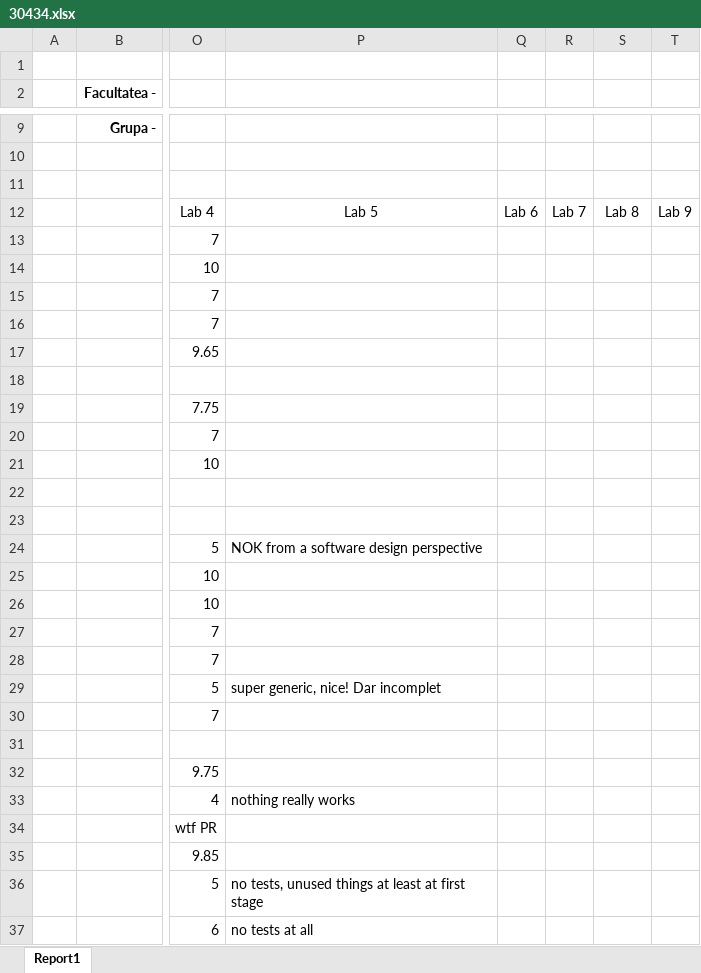
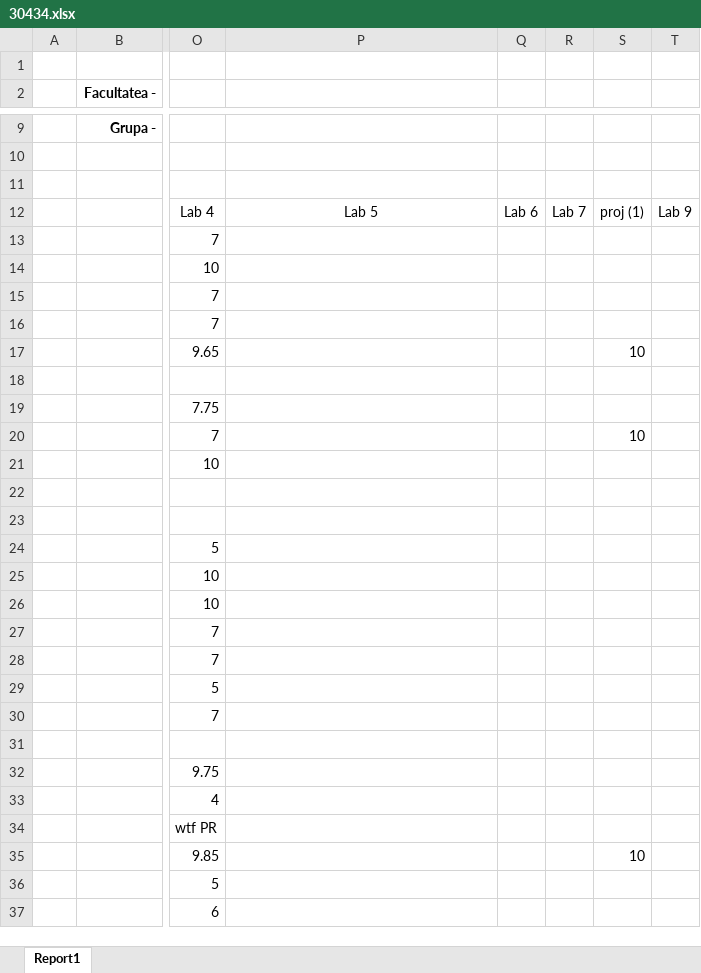
Before and after one commit to UTCN-SoftwareDesignLab/SoftwareDesignUTCN, an Excel workbook: Resources/30434.xlsx, sheet Report1, drawn as a sheet; only a part is shown, gaps mark what is left out; values as stored, in another font and other column widths than the file's, no borders; the diff covers the shown part only; the diff names each change by its address in the sheet, - before the commit and + after, or states it on an @@ line.

Commit message:
work

```diff
--- a/Resources/30434.xlsx (sheet Report1)
+++ b/Resources/30434.xlsx (sheet Report1)
-S12: Lab 8
+S12: proj (1)
-S17: (empty)
+S17: 10
-S20: (empty)
+S20: 10
-P24: NOK from a software design perspective
+P24: (empty)
-P29: super generic, nice! Dar incomplet
+P29: (empty)
-P33: nothing really works
+P33: (empty)
-S35: (empty)
+S35: 10
-P36: no tests, unused things at least at first stage
+P36: (empty)
-P37: no tests at all
+P37: (empty)
```
Also changed, not shown: 2 edited cells elsewhere in this sheet.
